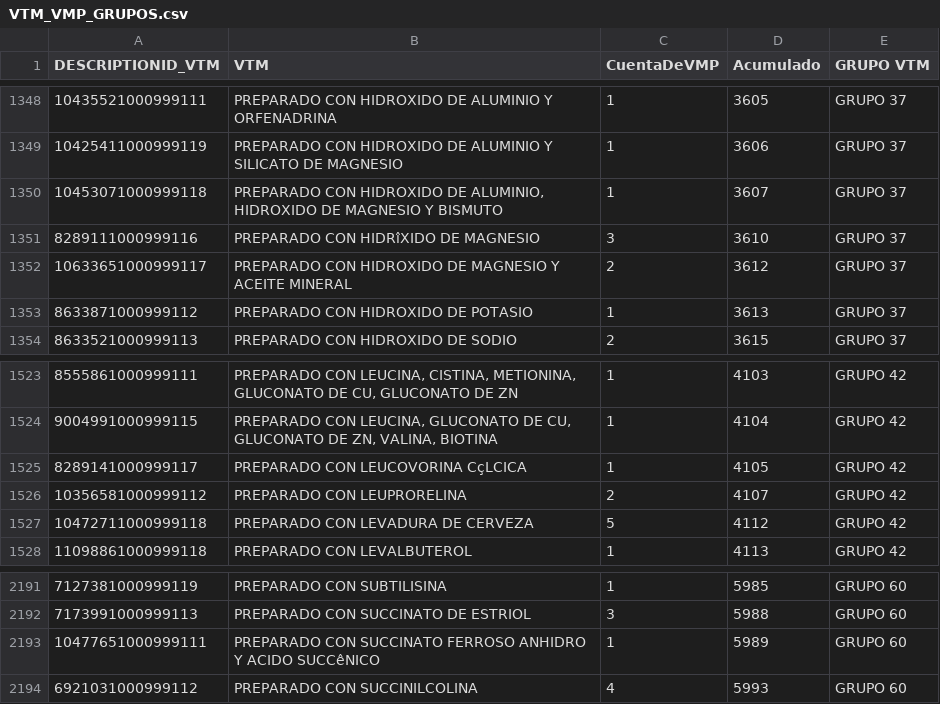
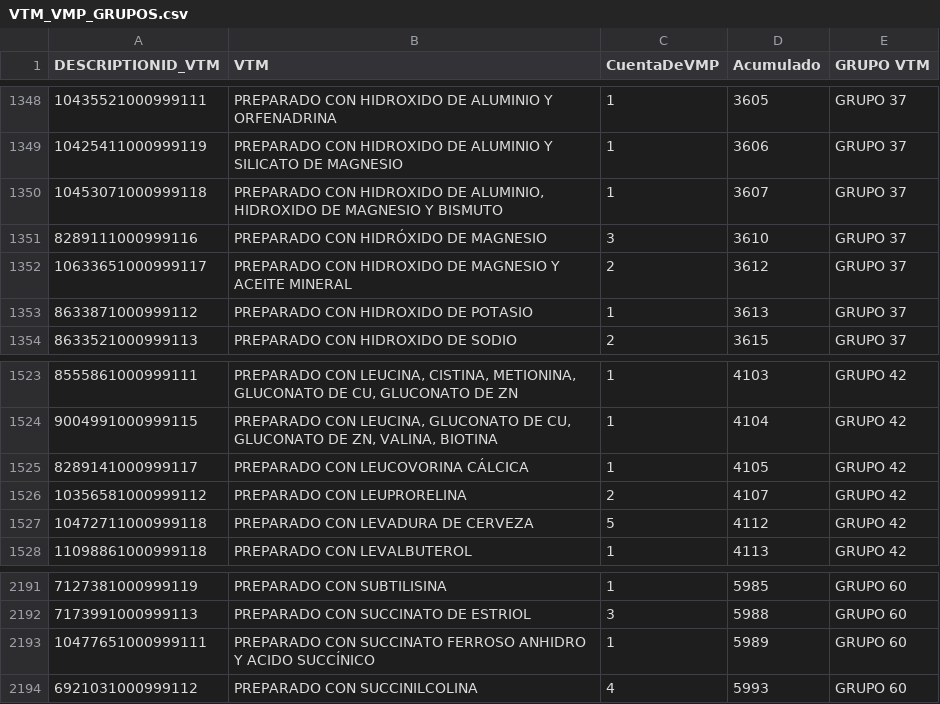
Before and after one commit to ehebel/mantenedornanda, a CSV file: db/VTM_VMP_GRUPOS.csv, drawn as a sheet; only a part is shown, gaps mark what is left out; the diff covers the shown part only.

```diff
--- a/db/VTM_VMP_GRUPOS.csv
+++ b/db/VTM_VMP_GRUPOS.csv
@@ -1350,3 +1350,3 @@ DESCRIPTIONID_VTM;VTM;CuentaDeVMP;Acumulado;GRUPO VTM
 10453071000999118;PREPARADO CON HIDROXIDO DE ALUMINIO, HIDROXIDO DE MAGNESIO Y BISMUTO;1;3607;GRUPO 37
-8289111000999116;PREPARADO CON HIDRîXIDO DE MAGNESIO;3;3610;GRUPO 37
+8289111000999116;PREPARADO CON HIDRÓXIDO DE MAGNESIO;3;3610;GRUPO 37
 10633651000999117;PREPARADO CON HIDROXIDO DE MAGNESIO Y ACEITE MINERAL;2;3612;GRUPO 37
@@ -1524,3 +1524,3 @@ DESCRIPTIONID_VTM;VTM;CuentaDeVMP;Acumulado;GRUPO VTM
 9004991000999115;PREPARADO CON LEUCINA, GLUCONATO DE CU, GLUCONATO DE ZN, VALINA, BIOTINA;1;4104;GRUPO 42
-8289141000999117;PREPARADO CON LEUCOVORINA CçLCICA;1;4105;GRUPO 42
+8289141000999117;PREPARADO CON LEUCOVORINA CÁLCICA;1;4105;GRUPO 42
 10356581000999112;PREPARADO CON LEUPRORELINA;2;4107;GRUPO 42
@@ -2192,3 +2192,3 @@ DESCRIPTIONID_VTM;VTM;CuentaDeVMP;Acumulado;GRUPO VTM
 7173991000999113;PREPARADO CON SUCCINATO DE ESTRIOL;3;5988;GRUPO 60
-10477651000999111;PREPARADO CON SUCCINATO FERROSO ANHIDRO Y ACIDO SUCCêNICO;1;5989;GRUPO 60
+10477651000999111;PREPARADO CON SUCCINATO FERROSO ANHIDRO Y ACIDO SUCCÍNICO;1;5989;GRUPO 60
 6921031000999112;PREPARADO CON SUCCINILCOLINA;4;5993;GRUPO 60
```
Also changed, not shown: 7 edited cells elsewhere in this file.
